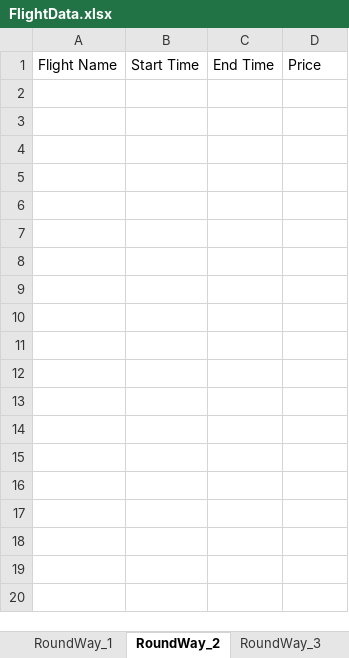
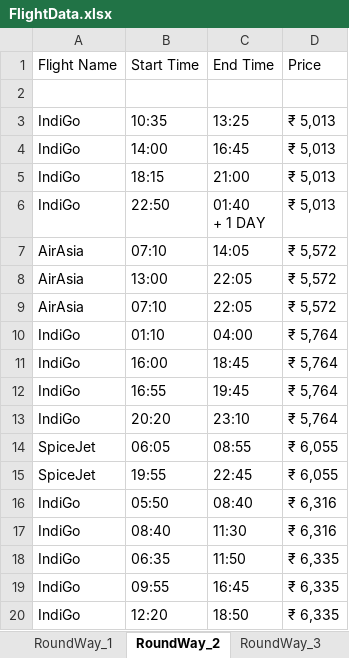
Before and after one commit to KrisDeluca/MakeMyTrip, an Excel workbook: MakeMyTrip/resources/FlightData.xlsx, sheet RoundWay_2, drawn as a sheet; only a part is shown; values as stored, in another font and other column widths than the file's, no borders; ↵ is a line break in a cell; the diff covers the shown part only; the diff names each change by its address in the sheet, - before the commit and + after, or states it on an @@ line.

```diff
--- a/MakeMyTrip/resources/FlightData.xlsx (sheet RoundWay_2)
+++ b/MakeMyTrip/resources/FlightData.xlsx (sheet RoundWay_2)
+row 2: (empty)
+row 3: IndiGo | 10:35 | 13:25 | ₹ 5,013
+row 4: IndiGo | 14:00 | 16:45 | ₹ 5,013
+row 5: IndiGo | 18:15 | 21:00 | ₹ 5,013
+row 6: IndiGo | 22:50 | 01:40 ↵ + 1 DAY | ₹ 5,013
+row 7: AirAsia | 07:10 | 14:05 | ₹ 5,572
+row 8: AirAsia | 13:00 | 22:05 | ₹ 5,572
+row 9: AirAsia | 07:10 | 22:05 | ₹ 5,572
+row 10: IndiGo | 01:10 | 04:00 | ₹ 5,764
+row 11: IndiGo | 16:00 | 18:45 | ₹ 5,764
+row 12: IndiGo | 16:55 | 19:45 | ₹ 5,764
+row 13: IndiGo | 20:20 | 23:10 | ₹ 5,764
+row 14: SpiceJet | 06:05 | 08:55 | ₹ 6,055
+row 15: SpiceJet | 19:55 | 22:45 | ₹ 6,055
+row 16: IndiGo | 05:50 | 08:40 | ₹ 6,316
+row 17: IndiGo | 08:40 | 11:30 | ₹ 6,316
+row 18: IndiGo | 06:35 | 11:50 | ₹ 6,335
+row 19: IndiGo | 09:55 | 16:45 | ₹ 6,335
+row 20: IndiGo | 12:20 | 18:50 | ₹ 6,335
```
Also changed, not shown: 34 added rows elsewhere in this sheet, sheet OneWay_2, sheet MultiWay_3, sheet MultiWay_1, sheet RoundWay_3, sheet MultiWay_2, sheet RoundWay_1, 2 more sheets, MakeMyTrip/resources/UserData.xlsx, 47 other files.
